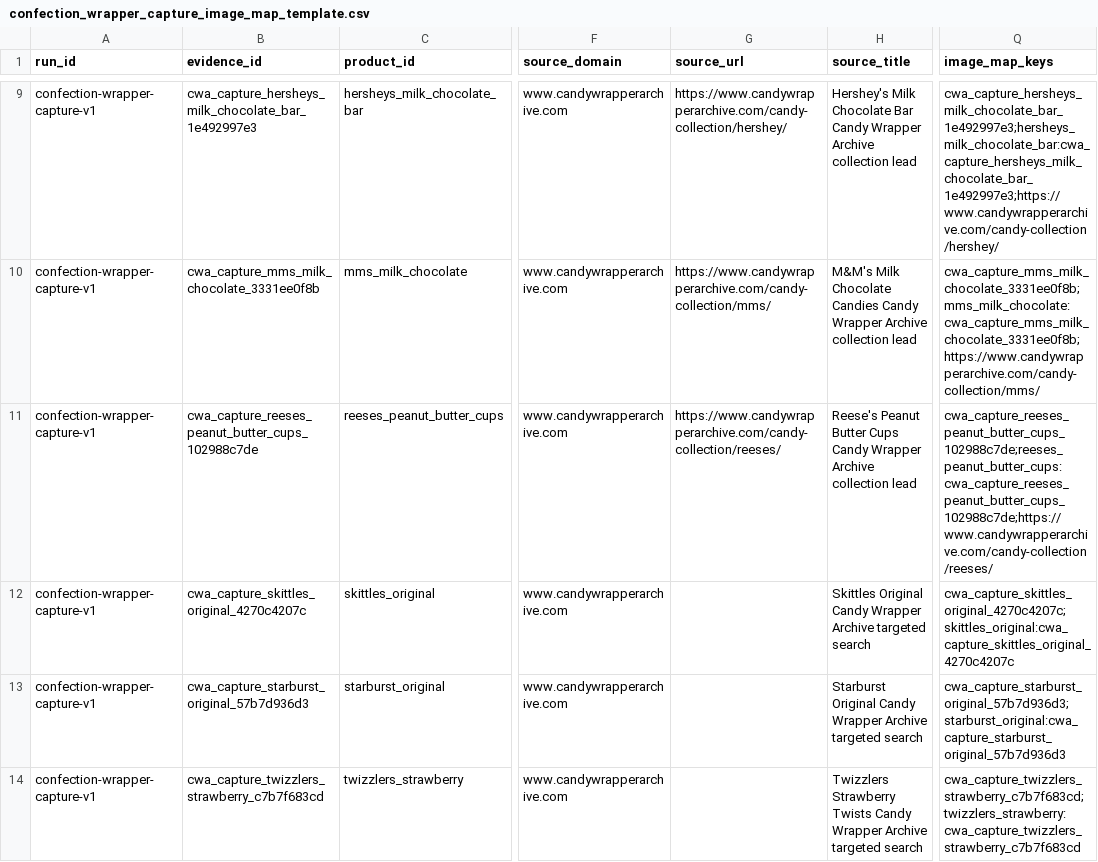
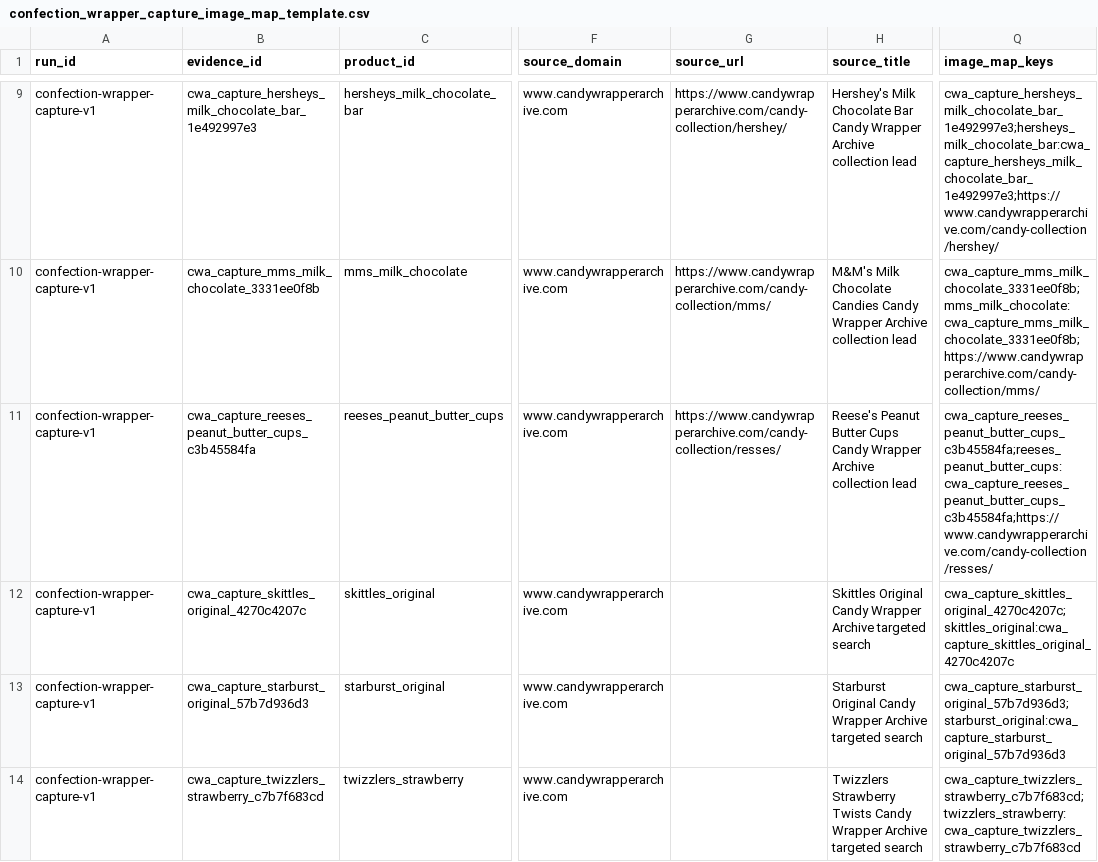
Before and after one commit to evcatalyst/menugraph, a CSV file: docs/data/product-evidence/exports/confection_wrapper_capture_image_map_template.csv, drawn as a sheet; only a part is shown, gaps mark what is left out; the diff names each change by its address in the sheet, - before the commit and + after, or states it on an @@ line.

```diff
--- a/docs/data/product-evidence/exports/confection_wrapper_capture_image_map_template.csv
+++ b/docs/data/product-evidence/exports/confection_wrapper_capture_image_map_template.csv
-B11 (evidence_id): cwa_capture_reeses_peanut_butter_cups_102988c7de
+B11 (evidence_id): cwa_capture_reeses_peanut_butter_cups_c3b45584fa
-G11 (source_url): https://www.candywrapperarchive.com/candy-collection/reeses/
+G11 (source_url): https://www.candywrapperarchive.com/candy-collection/resses/
-Q11 (image_map_keys): cwa_capture_reeses_peanut_butter_cups_102988c7de;reeses_peanut_butter_cups:cwa_capture_reeses_peanut_butter_cups_102988c7de;https://www.candywrapperarchive.com/candy-collection/reeses/
+Q11 (image_map_keys): cwa_capture_reeses_peanut_butter_cups_c3b45584fa;reeses_peanut_butter_cups:cwa_capture_reeses_peanut_butter_cups_c3b45584fa;https://www.candywrapperarchive.com/candy-collection/resses/
```
Also changed, not shown: docs/data/product-evidence/exports/confection_wrapper_capture_handoff_queue.csv, docs/data/product-evidence/exports/confection_wrapper_review_queue.csv, 16 other files.
